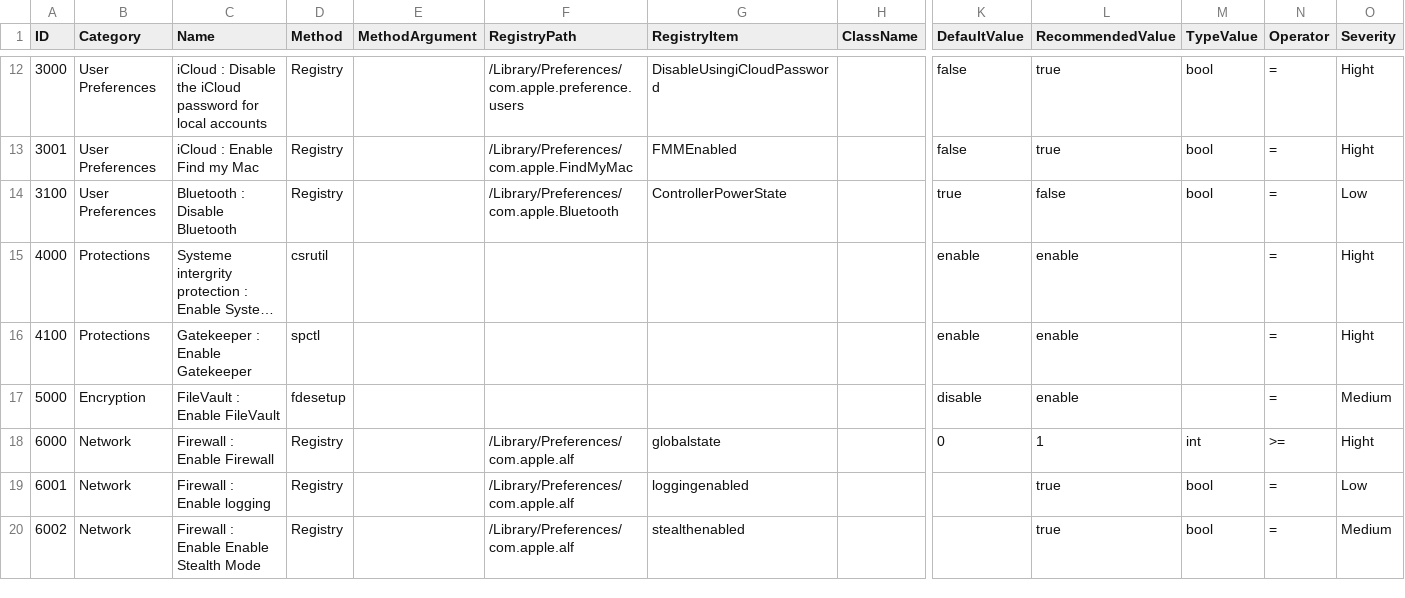
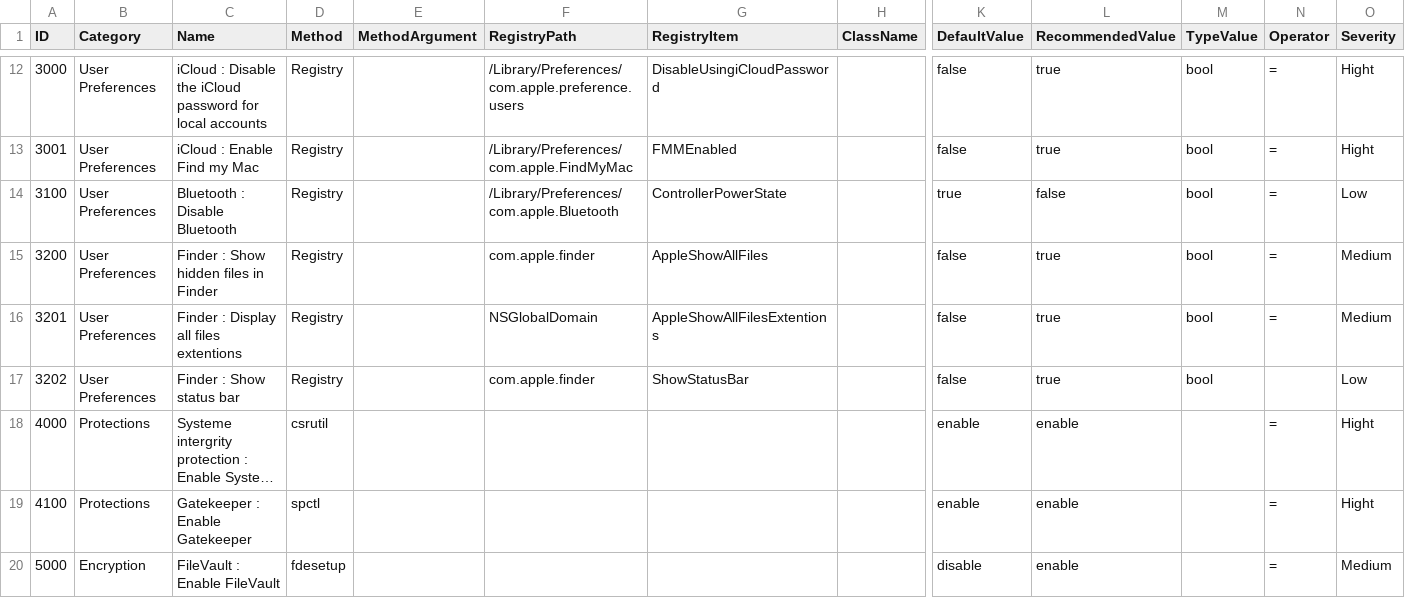
Before and after one commit to ataumo/macos_hardening, a CSV file: list.csv, drawn as a sheet; only a part is shown, gaps mark what is left out; the shorter side is filled out with more unchanged rows; long unchanged cells end in …; rows hold the shown columns only; the diff names each change by its address in the sheet, - before the commit and + after, or states it on an @@ line.

Commit message:
Add 3200,3201,3202

```diff
--- a/list.csv
+++ b/list.csv
+row 15: 3200 | User Preferences | Finder : Show hidden files in Finder | Registry |  | com.apple.finder | AppleShowAllFiles |  | false | true | bool | = | Medium
+row 16: 3201 | User Preferences | Finder : Display all files extentions | Registry |  | NSGlobalDomain | AppleShowAllFilesExtentions |  | false | true | bool | = | Medium
+row 17: 3202 | User Preferences | Finder : Show status bar | Registry |  | com.apple.finder | ShowStatusBar |  | false | true | bool |  | Low
```
